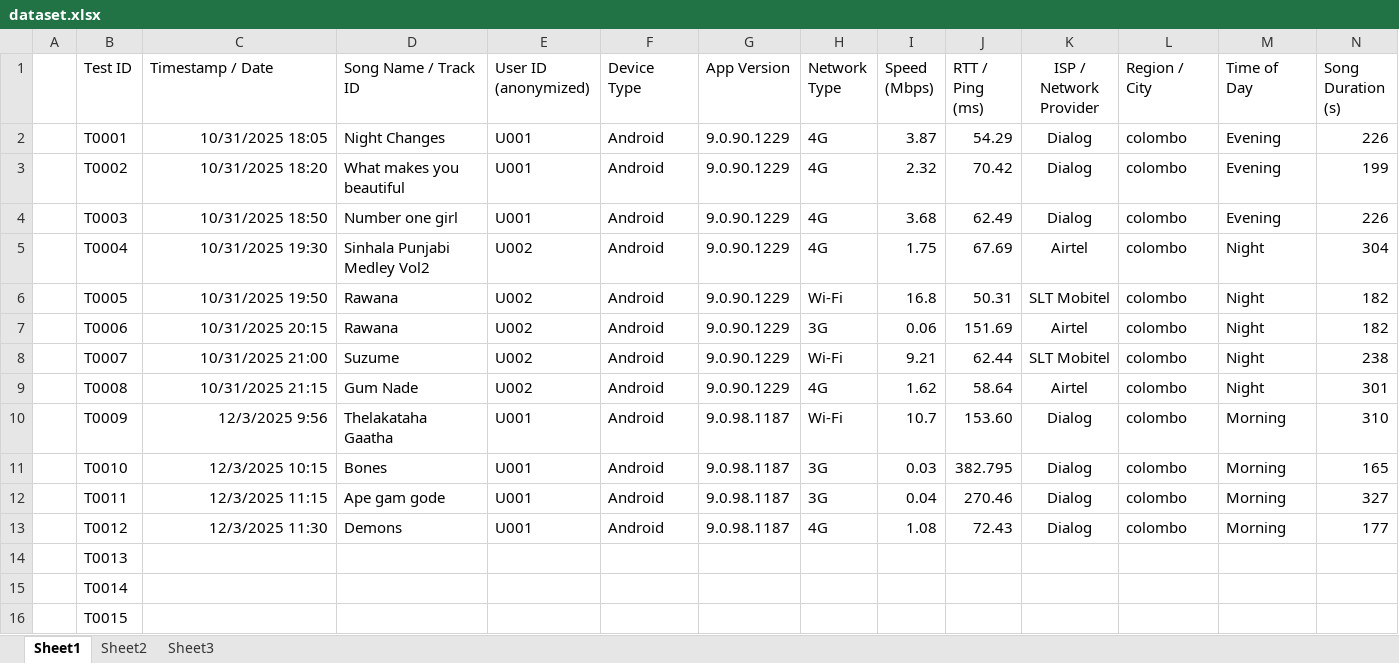
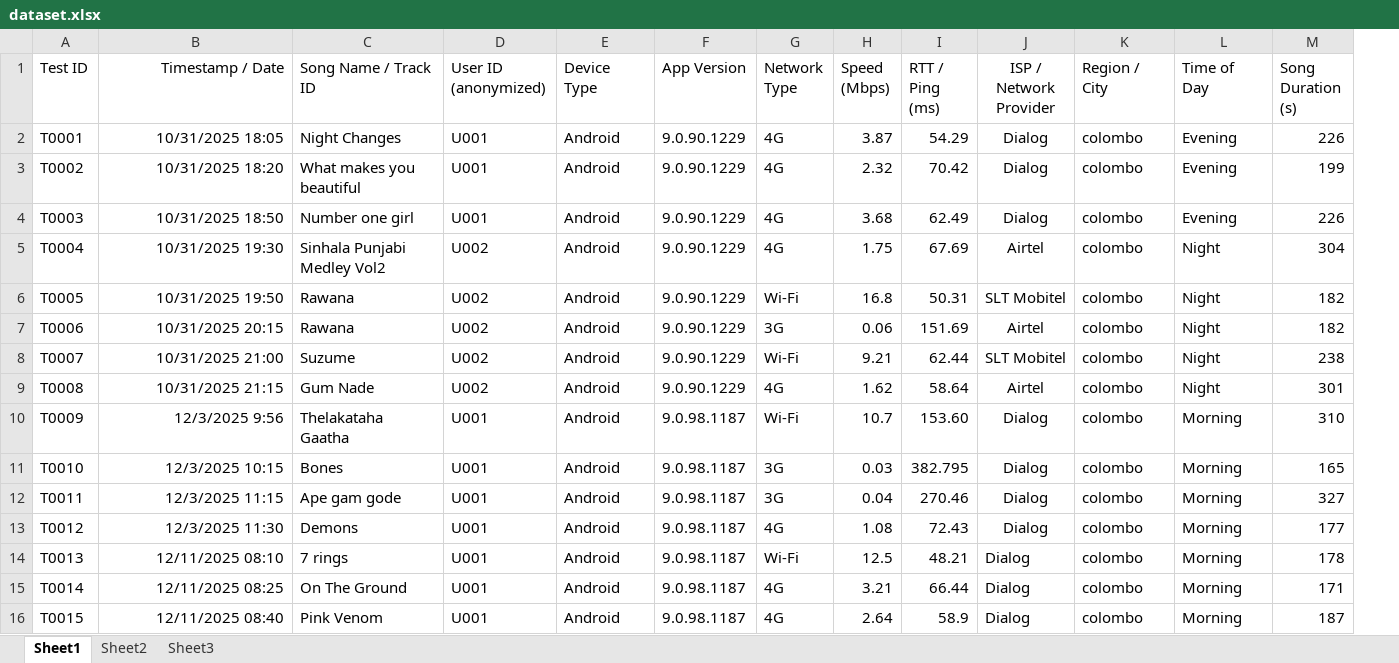
Before and after one commit to TishaSachi/Performance-Modelling-Mini-Project, an Excel workbook: dataset.xlsx, sheet Sheet1, drawn as a sheet; only a part is shown; values as stored, in another font and other column widths than the file's, no borders; removed rows and columns are numbered as before the commit, all else as after; the diff covers the shown part only; the diff names each change by its address in the sheet, - before the commit and + after, or states it on an @@ line.

Commit message:
add more data

```diff
--- a/dataset.xlsx (sheet Sheet1)
+++ b/dataset.xlsx (sheet Sheet1)
-column A, empty
-B1 alignment: left
+B1 alignment: right
-B14 (Timestamp / Date): (empty)
+B14 (Timestamp / Date): 12/11/2025 08:10
-C14 (Song Name / Track ID): (empty)
+C14 (Song Name / Track ID): 7 rings
-D14:D16 (User ID (anonymized)): (empty)
+D14:D16 (User ID (anonymized)): U001
-E14:E16 (Device Type): (empty)
+E14:E16 (Device Type): Android
-F14:F16 (App Version): (empty)
+F14:F16 (App Version): 9.0.98.1187
-G14 (Network Type): (empty)
+G14 (Network Type): Wi-Fi
-H14 (Speed (Mbps)): (empty)
+H14 (Speed (Mbps)): 12.5
-I14 (RTT / Ping (ms)): (empty)
+I14 (RTT / Ping (ms)): 48.21
-J14:J16 (ISP / Network Provider): (empty)
+J14:J16 (ISP / Network Provider): Dialog
-K14:K16 (Region / City): (empty)
+K14:K16 (Region / City): colombo
-L14:L16 (Time of Day): (empty)
+L14:L16 (Time of Day): Morning
-M14 (Song Duration (s)): (empty)
+M14 (Song Duration (s)): 178
-B15 (Timestamp / Date): (empty)
+B15 (Timestamp / Date): 12/11/2025 08:25
-C15 (Song Name / Track ID): (empty)
+C15 (Song Name / Track ID): On The Ground
-G15:G16 (Network Type): (empty)
+G15:G16 (Network Type): 4G
-H15 (Speed (Mbps)): (empty)
+H15 (Speed (Mbps)): 3.21
-I15 (RTT / Ping (ms)): (empty)
+I15 (RTT / Ping (ms)): 66.44
-M15 (Song Duration (s)): (empty)
+M15 (Song Duration (s)): 171
-B16 (Timestamp / Date): (empty)
+B16 (Timestamp / Date): 12/11/2025 08:40
-C16 (Song Name / Track ID): (empty)
+C16 (Song Name / Track ID): Pink Venom
-H16 (Speed (Mbps)): (empty)
+H16 (Speed (Mbps)): 2.64
-I16 (RTT / Ping (ms)): (empty)
+I16 (RTT / Ping (ms)): 58.9
-M16 (Song Duration (s)): (empty)
+M16 (Song Duration (s)): 187
```
Also changed, not shown: 14 added rows and 182 edited cells elsewhere in this sheet, 1 other file.
